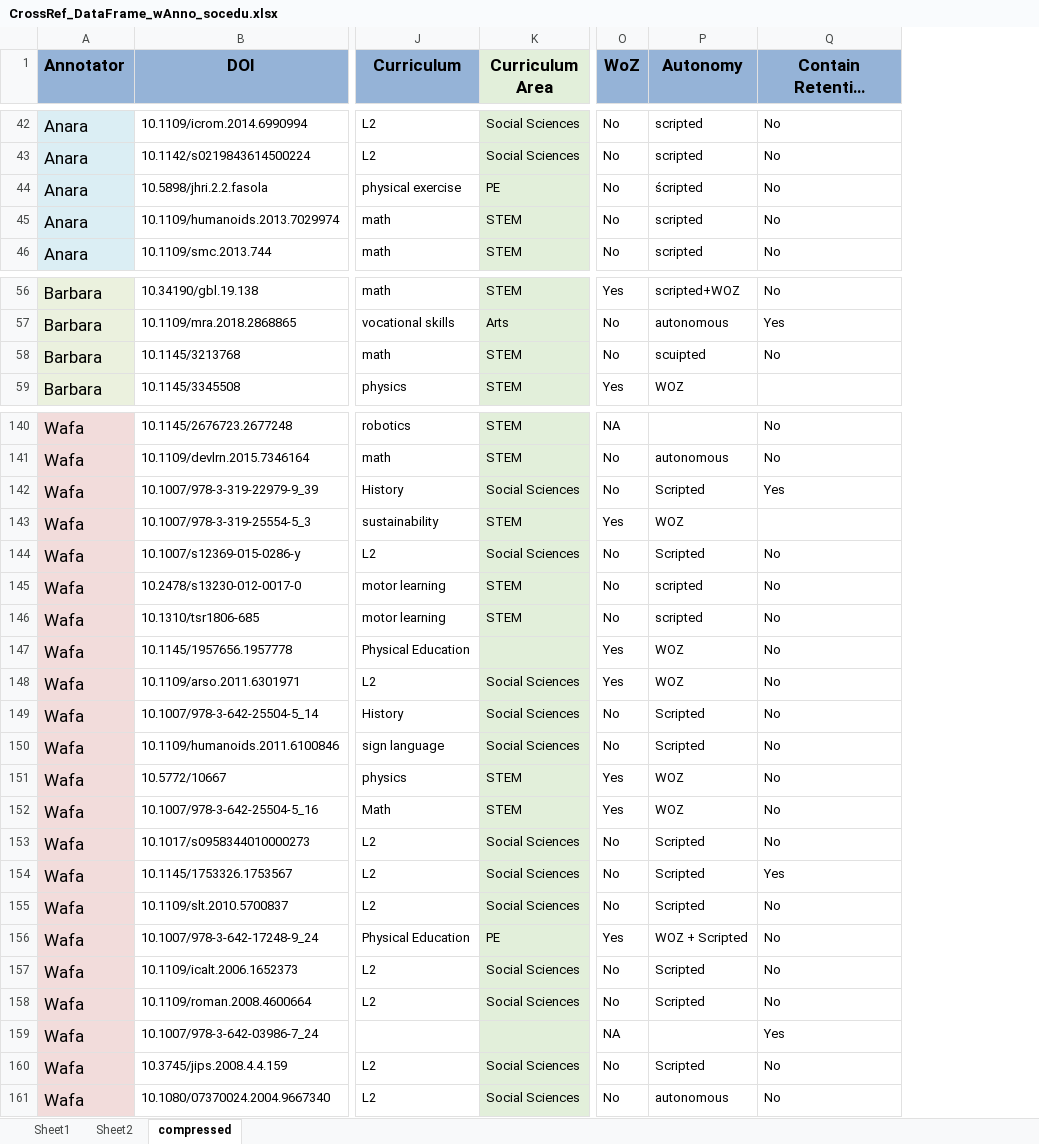
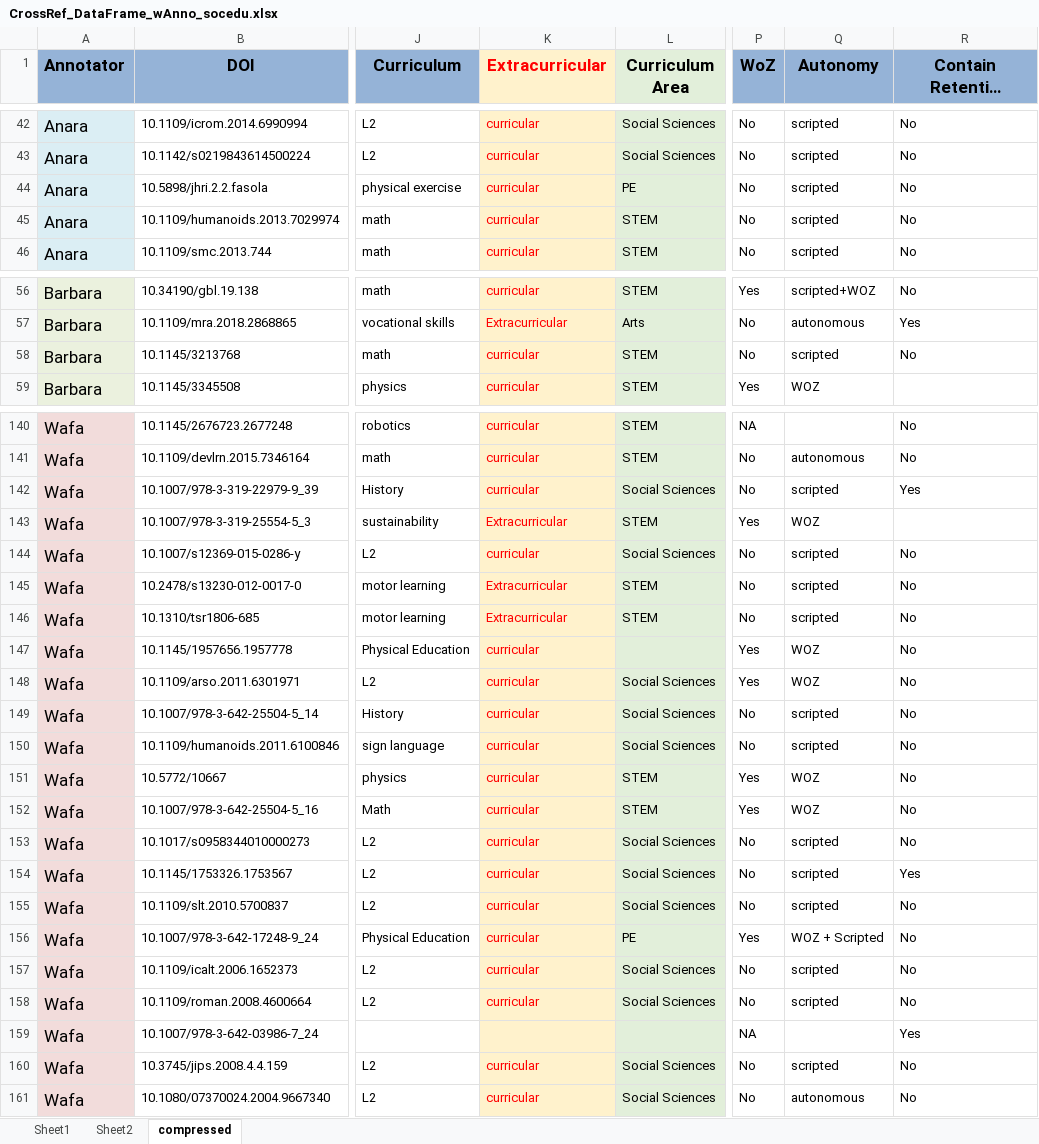
Before and after one commit to anaraSandy/streamlit-example, an Excel workbook: CrossRef_DataFrame_wAnno_socedu.xlsx, sheet compressed, drawn as a sheet; only a part is shown, gaps mark what is left out; long unchanged cells end in …; values as stored, in another font and other column widths than the file's, no borders; addresses are those after the commit; the diff names each change by its address in the sheet, - before the commit and + after, or states it on an @@ line.

Commit message:
Add files via upload

```diff
--- a/CrossRef_DataFrame_wAnno_socedu.xlsx (sheet compressed)
+++ b/CrossRef_DataFrame_wAnno_socedu.xlsx (sheet compressed)
+column K (Extracurricular), rows 42-46: all curricular; rows 56-59: curricular | Extracurricular | curricular | curricular; rows 140-161: curricular | curricular | curricular | Extracurricular | curricular | Extracurricular | Extracurricular | curricular | curricular | curricular | curricular | curricular | curricular | curricular | curricular | curricular | curricular | curricular | curricular |  | curricular | curricular
-Q44 (Autonomy): ścripted
+Q44 (Autonomy): scripted
-Q58 (Autonomy): scuipted
+Q58 (Autonomy): scripted
-Q142 (Autonomy): Scripted
+Q142 (Autonomy): scripted
-Q144 (Autonomy): Scripted
+Q144 (Autonomy): scripted
-Q149:Q150 (Autonomy): Scripted
+Q149:Q150 (Autonomy): scripted
-Q153:Q155 (Autonomy): Scripted
+Q153:Q155 (Autonomy): scripted
-Q157:Q158 (Autonomy): Scripted
+Q157:Q158 (Autonomy): scripted
-Q160 (Autonomy): Scripted
+Q160 (Autonomy): scripted
```
